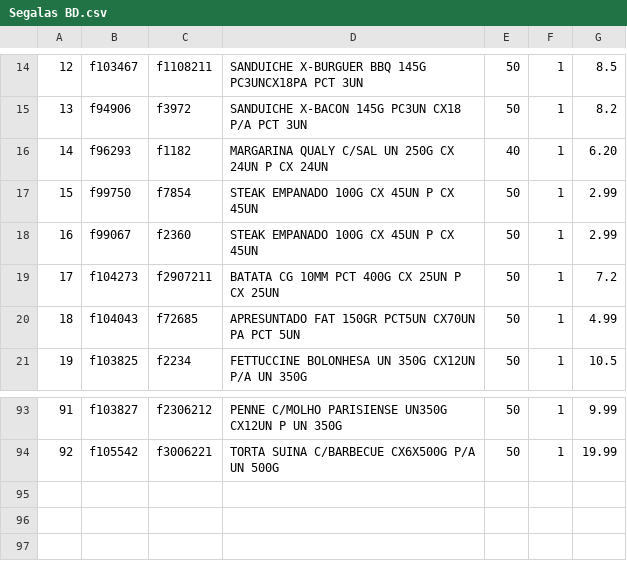
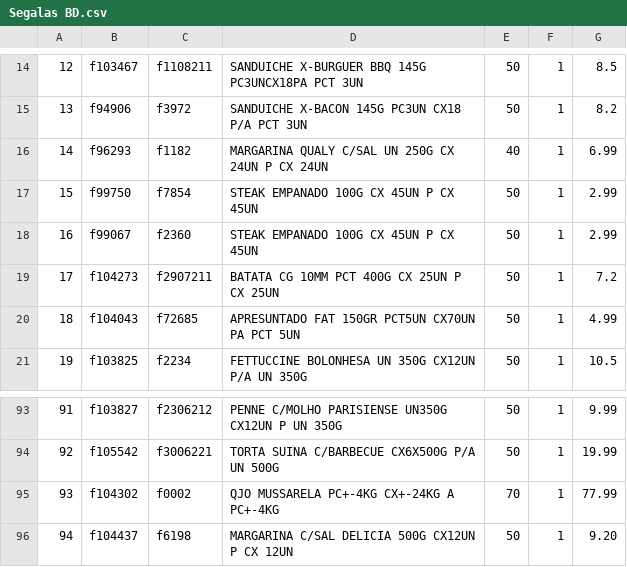
Before and after one commit to I3run01/PY-Auto-Preco-V2, a CSV file: Segalas BD.csv, drawn as a sheet; only a part is shown, gaps mark what is left out.

```diff
--- a/Segalas BD.csv
+++ b/Segalas BD.csv
@@ -15,3 +15,3 @@
 13,f94906,f3972,SANDUICHE X-BACON 145G PC3UN CX18 P/A PCT 3UN,50,1,8.2
-14,f96293,f1182,MARGARINA QUALY C/SAL UN 250G CX 24UN P CX 24UN,40,1,6.20
+14,f96293,f1182,MARGARINA QUALY C/SAL UN 250G CX 24UN P CX 24UN,40,1,6.99
 15,f99750,f7854,STEAK EMPANADO 100G CX 45UN P CX 45UN,50,1,2.99
@@ -94 +94,3 @@
 92,f105542,f3006221,TORTA SUINA C/BARBECUE CX6X500G P/A UN 500G,50,1,19.99
+93,f104302,f0002,QJO MUSSARELA PC+-4KG CX+-24KG A PC+-4KG,70,1,77.99
+94,f104437,f6198,MARGARINA C/SAL DELICIA 500G CX12UN P CX 12UN,50,1,9.20
```
Also changed, not shown: 2 other files.
